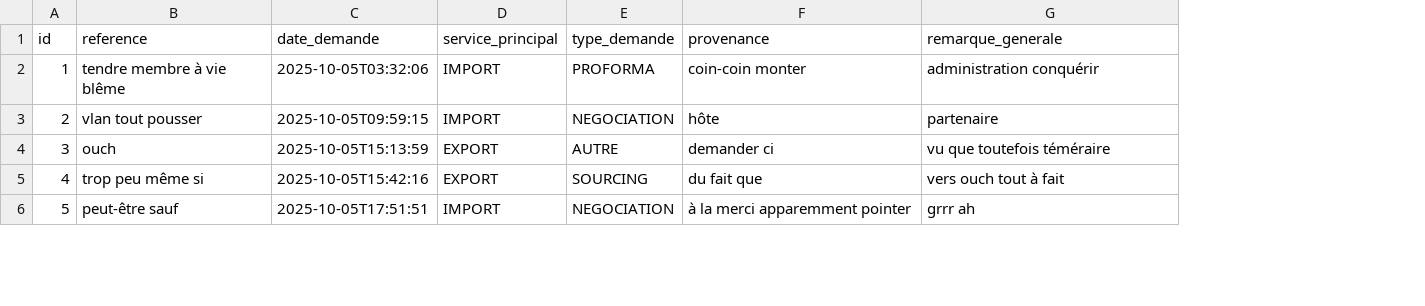
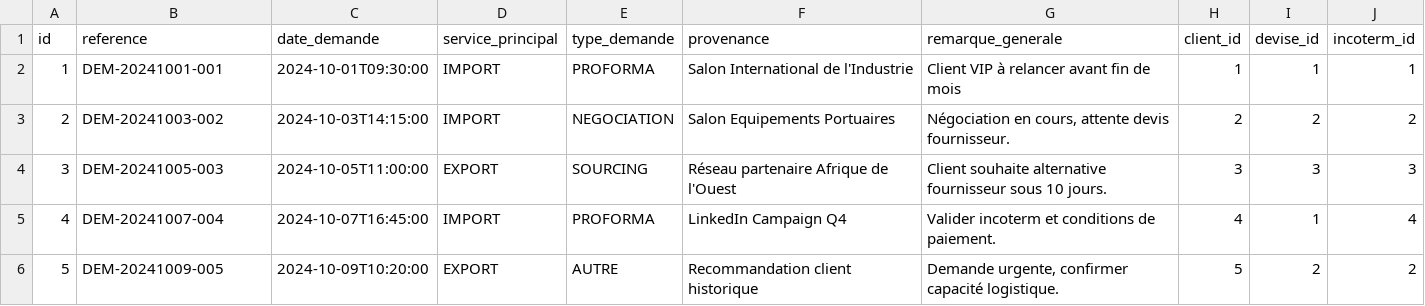
Before and after one commit to ultex-project/ULTEX-CRM, a CSV file: src/main/resources/config/liquibase/fake-data/demande_client.csv, drawn as a sheet; only a part is shown; the diff covers the shown part only; the diff names each change by its address in the sheet, - before the commit and + after, or states it on an @@ line.

```diff
--- a/src/main/resources/config/liquibase/fake-data/demande_client.csv
+++ b/src/main/resources/config/liquibase/fake-data/demande_client.csv
+column H (client_id), rows 2-6: 1 | 2 | 3 | 4 | 5
+column I (devise_id), rows 2-6: 1 | 2 | 3 | 1 | 2
+column J (incoterm_id), rows 2-6: 1 | 2 | 3 | 4 | 2
-B2 (reference): tendre membre à vie blême
+B2 (reference): DEM-20241001-001
-C2 (date_demande): 2025-10-05T03:32:06
+C2 (date_demande): 2024-10-01T09:30:00
-F2 (provenance): coin-coin monter
+F2 (provenance): Salon International de l'Industrie
-G2 (remarque_generale): administration conquérir
+G2 (remarque_generale): Client VIP à relancer avant fin de mois
-B3 (reference): vlan tout pousser
+B3 (reference): DEM-20241003-002
-C3 (date_demande): 2025-10-05T09:59:15
+C3 (date_demande): 2024-10-03T14:15:00
-F3 (provenance): hôte
+F3 (provenance): Salon Equipements Portuaires
-G3 (remarque_generale): partenaire
+G3 (remarque_generale): Négociation en cours, attente devis fournisseur.
-B4 (reference): ouch
+B4 (reference): DEM-20241005-003
-C4 (date_demande): 2025-10-05T15:13:59
+C4 (date_demande): 2024-10-05T11:00:00
-E4 (type_demande): AUTRE
+E4 (type_demande): SOURCING
-F4 (provenance): demander ci
+F4 (provenance): Réseau partenaire Afrique de l'Ouest
-G4 (remarque_generale): vu que toutefois téméraire
+G4 (remarque_generale): Client souhaite alternative fournisseur sous 10 jours.
-B5 (reference): trop peu même si
+B5 (reference): DEM-20241007-004
-C5 (date_demande): 2025-10-05T15:42:16
+C5 (date_demande): 2024-10-07T16:45:00
-D5 (service_principal): EXPORT
+D5 (service_principal): IMPORT
-E5 (type_demande): SOURCING
+E5 (type_demande): PROFORMA
-F5 (provenance): du fait que
+F5 (provenance): LinkedIn Campaign Q4
-G5 (remarque_generale): vers ouch tout à fait
+G5 (remarque_generale): Valider incoterm et conditions de paiement.
-B6 (reference): peut-être sauf
+B6 (reference): DEM-20241009-005
-C6 (date_demande): 2025-10-05T17:51:51
+C6 (date_demande): 2024-10-09T10:20:00
-D6 (service_principal): IMPORT
+D6 (service_principal): EXPORT
-E6 (type_demande): NEGOCIATION
+E6 (type_demande): AUTRE
-F6 (provenance): à la merci apparemment pointer
+F6 (provenance): Recommandation client historique
-G6 (remarque_generale): grrr ah
+G6 (remarque_generale): Demande urgente, confirmer capacité logistique.
```
Also changed, not shown: 26 edited cells elsewhere in this file, 11 other files.
